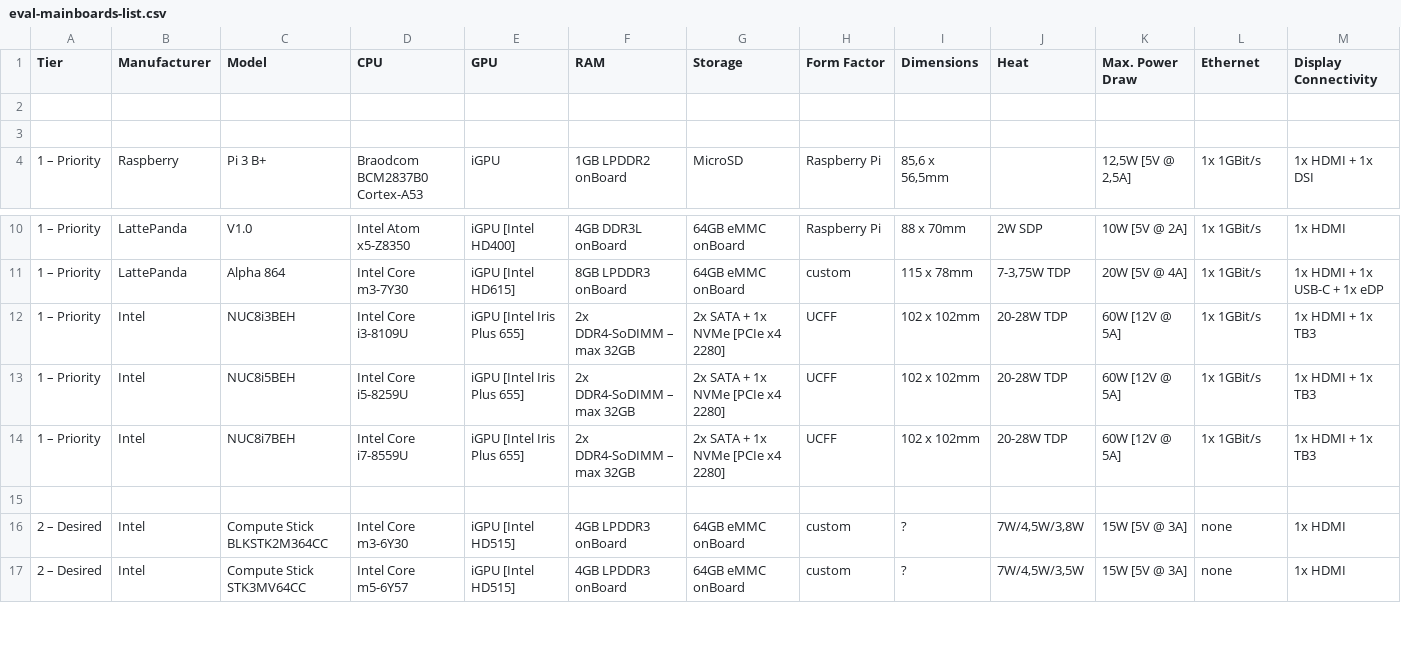
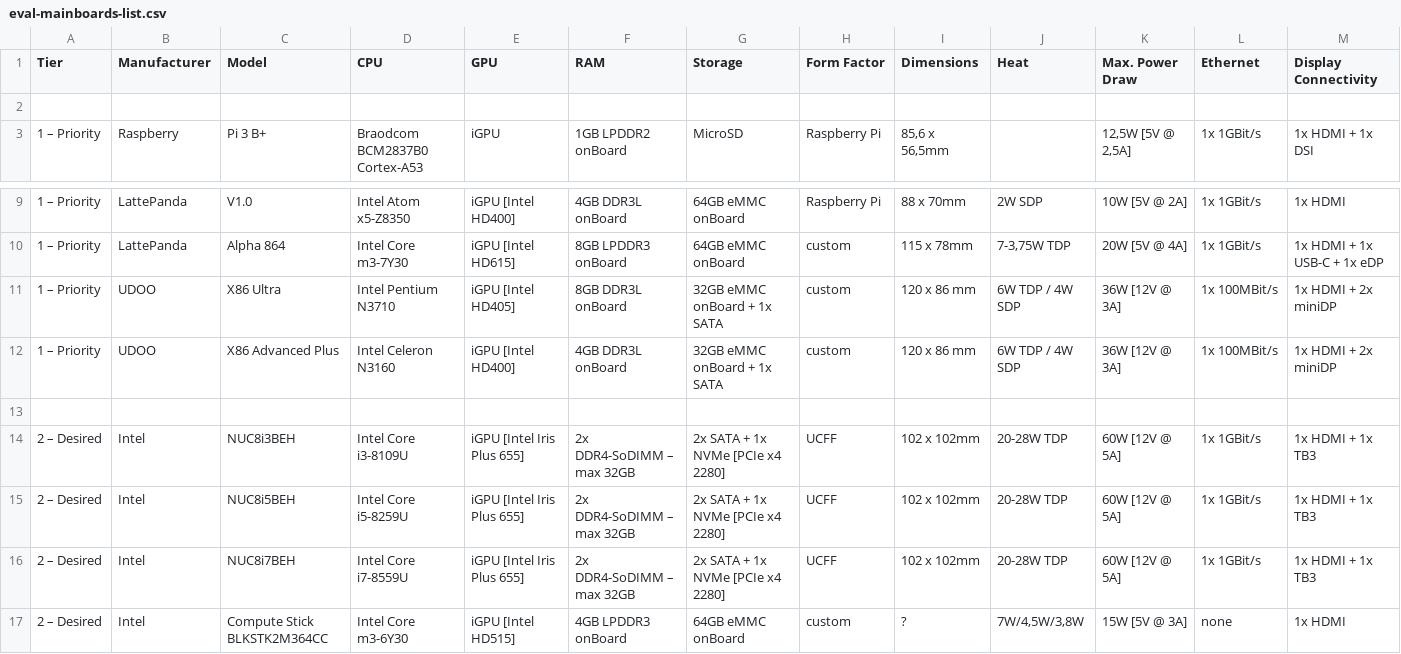
Before and after one commit to KBtechnologies/nucbook, a CSV file: eval-mainboards-list.csv, drawn as a sheet; only a part is shown, gaps mark what is left out; the shorter side is filled out with more unchanged rows; removed rows and columns are numbered as before the commit, all else as after; rows hold the shown columns only; the diff names each change by its address in the sheet, - before the commit and + after, or states it on an @@ line.

Commit message:
update
boards resorted

```diff
--- a/eval-mainboards-list.csv
+++ b/eval-mainboards-list.csv
-row 3: (empty)
-row 12: 1 – Priority | Intel | NUC8i3BEH | Intel Core i3-8109U | iGPU [Intel Iris Plus 655] | 2x DDR4-SoDIMM – max 32GB | 2x SATA + 1x NVMe [PCIe x4 2280] | UCFF | 102 x 102mm | 20-28W TDP | 60W [12V @ 5A] | 1x 1GBit/s | 1x HDMI + 1x TB3
-row 13: 1 – Priority | Intel | NUC8i5BEH | Intel Core i5-8259U | iGPU [Intel Iris Plus 655] | 2x DDR4-SoDIMM – max 32GB | 2x SATA + 1x NVMe [PCIe x4 2280] | UCFF | 102 x 102mm | 20-28W TDP | 60W [12V @ 5A] | 1x 1GBit/s | 1x HDMI + 1x TB3
-row 14: 1 – Priority | Intel | NUC8i7BEH | Intel Core i7-8559U | iGPU [Intel Iris Plus 655] | 2x DDR4-SoDIMM – max 32GB | 2x SATA + 1x NVMe [PCIe x4 2280] | UCFF | 102 x 102mm | 20-28W TDP | 60W [12V @ 5A] | 1x 1GBit/s | 1x HDMI + 1x TB3
+row 11: 1 – Priority | UDOO | X86 Ultra | Intel Pentium N3710 | iGPU [Intel HD405] | 8GB DDR3L onBoard | 32GB eMMC onBoard + 1x SATA | custom | 120 x 86 mm | 6W TDP / 4W SDP | 36W [12V @ 3A] | 1x 100MBit/s | 1x HDMI + 2x miniDP
+row 12: 1 – Priority | UDOO | X86 Advanced Plus | Intel Celeron N3160 | iGPU [Intel HD400] | 4GB DDR3L onBoard | 32GB eMMC onBoard + 1x SATA | custom | 120 x 86 mm | 6W TDP / 4W SDP | 36W [12V @ 3A] | 1x 100MBit/s | 1x HDMI + 2x miniDP
+row 14: 2 – Desired | Intel | NUC8i3BEH | Intel Core i3-8109U | iGPU [Intel Iris Plus 655] | 2x DDR4-SoDIMM – max 32GB | 2x SATA + 1x NVMe [PCIe x4 2280] | UCFF | 102 x 102mm | 20-28W TDP | 60W [12V @ 5A] | 1x 1GBit/s | 1x HDMI + 1x TB3
+row 15: 2 – Desired | Intel | NUC8i5BEH | Intel Core i5-8259U | iGPU [Intel Iris Plus 655] | 2x DDR4-SoDIMM – max 32GB | 2x SATA + 1x NVMe [PCIe x4 2280] | UCFF | 102 x 102mm | 20-28W TDP | 60W [12V @ 5A] | 1x 1GBit/s | 1x HDMI + 1x TB3
+row 16: 2 – Desired | Intel | NUC8i7BEH | Intel Core i7-8559U | iGPU [Intel Iris Plus 655] | 2x DDR4-SoDIMM – max 32GB | 2x SATA + 1x NVMe [PCIe x4 2280] | UCFF | 102 x 102mm | 20-28W TDP | 60W [12V @ 5A] | 1x 1GBit/s | 1x HDMI + 1x TB3
```
